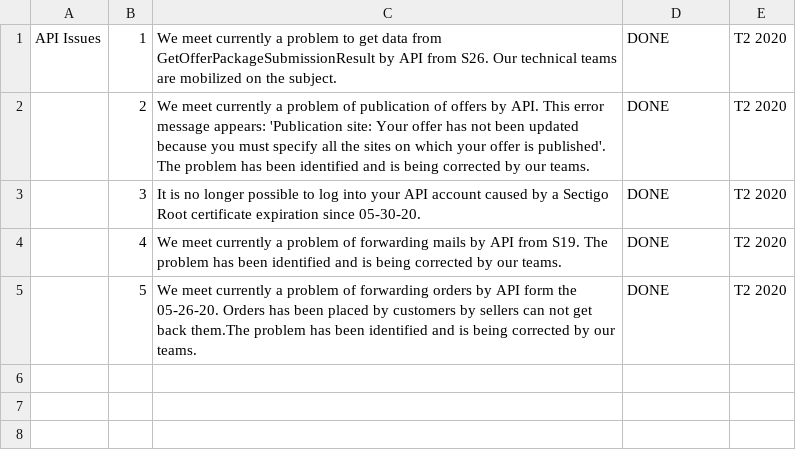
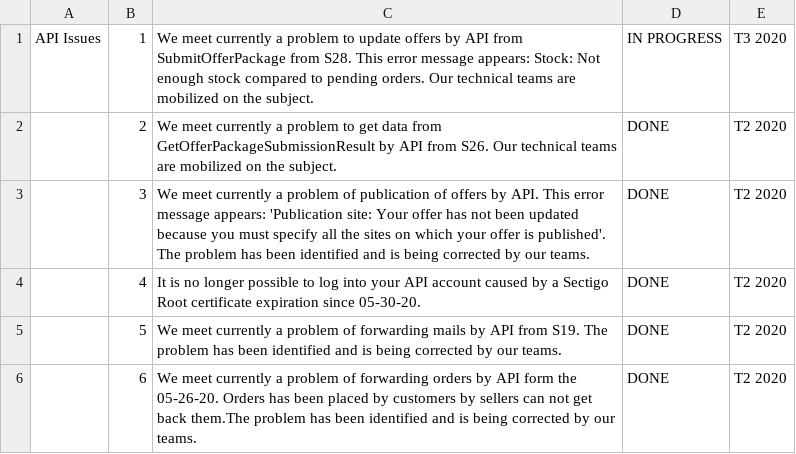
Before and after one commit to FlorentFERRAND/APIDashboard, a CSV file: wwwroot/Production/APIIssues.csv, drawn as a sheet.

Commit message:
Add new error message for Production page

```diff
--- a/wwwroot/Production/APIIssues.csv
+++ b/wwwroot/Production/APIIssues.csv
@@ -1,5 +1,6 @@
-API Issues;1;We meet currently a problem to get data from GetOfferPackageSubmissionResult by API from S26. Our technical teams are mobilized on the subject.;DONE;T2 2020
-;2;We meet currently a problem of publication of offers by API. This error message appears: 'Publication site: Your offer has not been updated because you must specify all the sites on which your offer is published'. The problem has been identified and is being corrected by our teams.;DONE;T2 2020
-;3;It is no longer possible to log into your API account caused by a Sectigo Root certificate expiration since 05-30-20.;DONE;T2 2020
-;4;We meet currently a problem of forwarding mails by API from S19. The problem has been identified and is being corrected by our teams.;DONE;T2 2020
-;5;We meet currently a problem of forwarding orders by API form the 05-26-20. Orders has been placed by customers by sellers can not get back them.The problem has been identified and is being corrected by our teams.;DONE;T2 2020
+API Issues;1;We meet currently a problem to update offers by API from SubmitOfferPackage from S28. This error message appears: Stock: Not enough stock compared to pending orders. Our technical teams are mobilized on the subject.;IN PROGRESS;T3 2020
+;2;We meet currently a problem to get data from GetOfferPackageSubmissionResult by API from S26. Our technical teams are mobilized on the subject.;DONE;T2 2020
+;3;We meet currently a problem of publication of offers by API. This error message appears: 'Publication site: Your offer has not been updated because you must specify all the sites on which your offer is published'. The problem has been identified and is being corrected by our teams.;DONE;T2 2020
+;4;It is no longer possible to log into your API account caused by a Sectigo Root certificate expiration since 05-30-20.;DONE;T2 2020
+;5;We meet currently a problem of forwarding mails by API from S19. The problem has been identified and is being corrected by our teams.;DONE;T2 2020
+;6;We meet currently a problem of forwarding orders by API form the 05-26-20. Orders has been placed by customers by sellers can not get back them.The problem has been identified and is being corrected by our teams.;DONE;T2 2020
```
Also changed, not shown: wwwroot/Production/StatusByMethod.csv, 2 other files.
